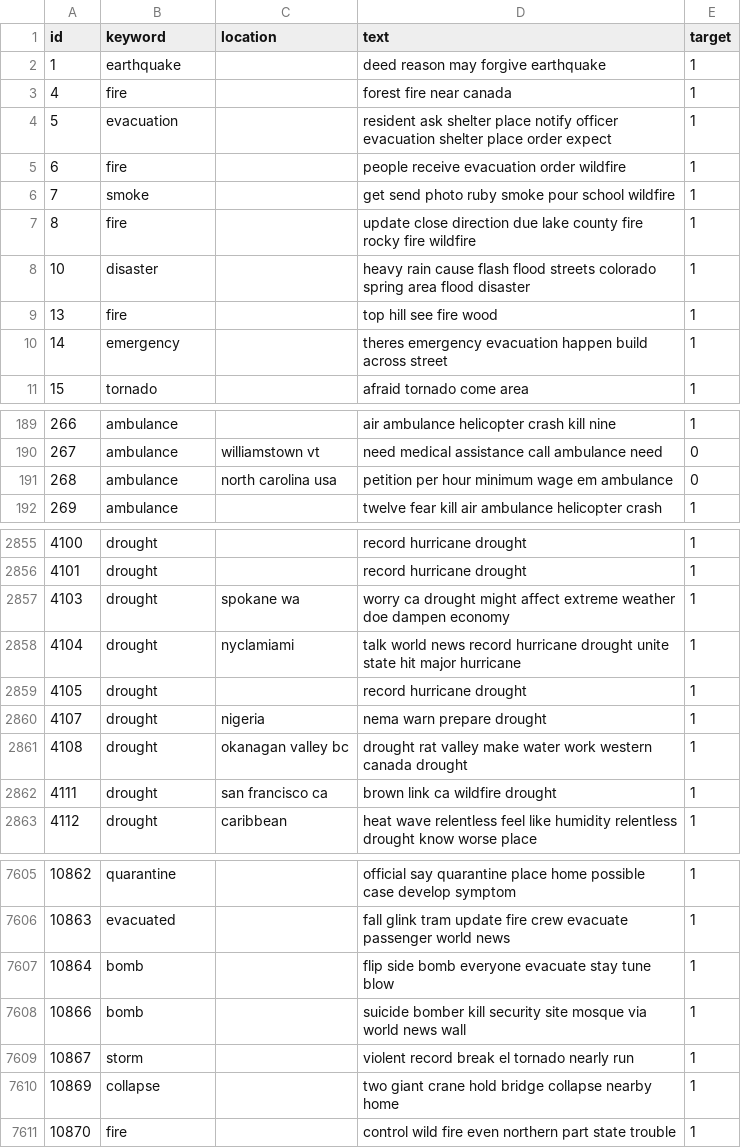
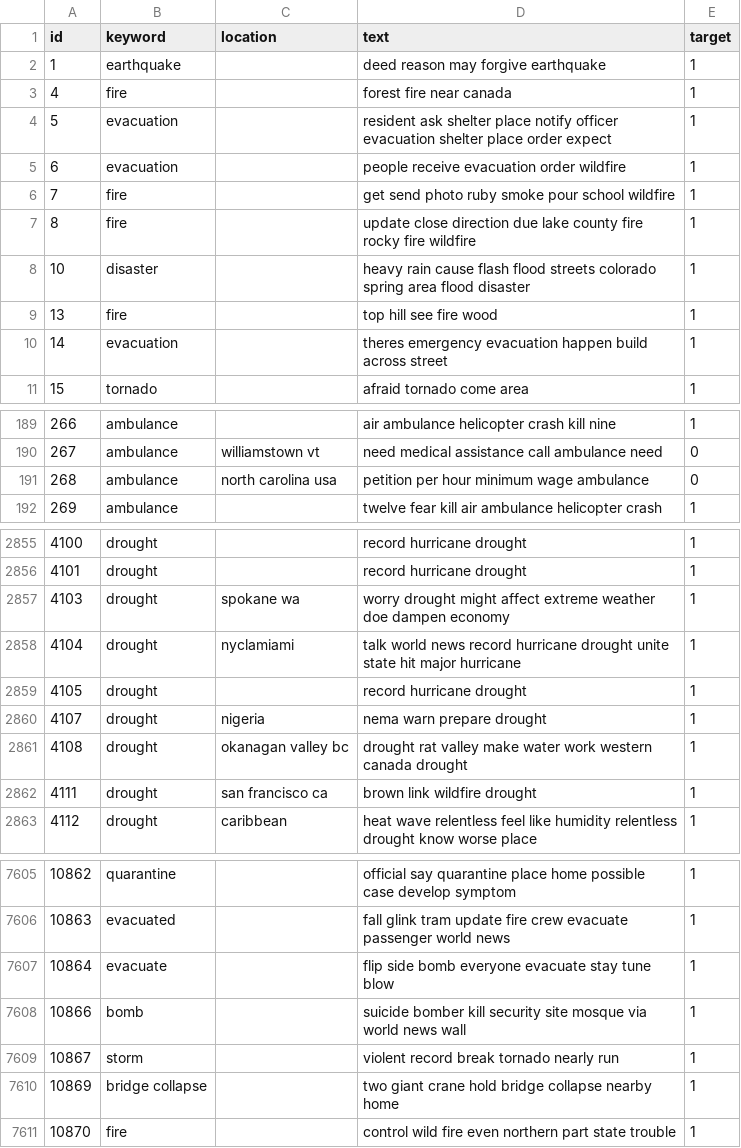
Before and after one commit to bp82125/Tweet-Classification, a CSV file: processed_data.csv, drawn as a sheet; only a part is shown, gaps mark what is left out; the diff covers the shown part only.

```diff
--- a/processed_data.csv
+++ b/processed_data.csv
@@ -4,4 +4,4 @@ id,keyword,location,text,target
 5,evacuation,,resident ask shelter place notify officer evacuation shelter place order expect,1
-6,fire,,people receive evacuation order wildfire,1
-7,smoke,,get send photo ruby smoke pour school wildfire,1
+6,evacuation,,people receive evacuation order wildfire,1
+7,fire,,get send photo ruby smoke pour school wildfire,1
 8,fire,,update close direction due lake county fire rocky fire wildfire,1
@@ -9,3 +9,3 @@ id,keyword,location,text,target
 13,fire,,top hill see fire wood,1
-14,emergency,,theres emergency evacuation happen build across street,1
+14,evacuation,,theres emergency evacuation happen build across street,1
 15,tornado,,afraid tornado come area,1
@@ -190,3 +190,3 @@ id,keyword,location,text,target
 267,ambulance,williamstown vt,need medical assistance call ambulance need,0
-268,ambulance,north carolina usa,petition per hour minimum wage em ambulance,0
+268,ambulance,north carolina usa,petition per hour minimum wage ambulance,0
 269,ambulance,,twelve fear kill air ambulance helicopter crash,1
@@ -2856,3 +2856,3 @@ id,keyword,location,text,target
 4101,drought,,record hurricane drought,1
-4103,drought,spokane wa,worry ca drought might affect extreme weather doe dampen economy,1
+4103,drought,spokane wa,worry drought might affect extreme weather doe dampen economy,1
 4104,drought,nyclamiami,talk world news record hurricane drought unite state hit major hurricane,1
@@ -2861,3 +2861,3 @@ id,keyword,location,text,target
 4108,drought,okanagan valley bc,drought rat valley make water work western canada drought,1
-4111,drought,san francisco ca,brown link ca wildfire drought,1
+4111,drought,san francisco ca,brown link wildfire drought,1
 4112,drought,caribbean,heat wave relentless feel like humidity relentless drought know worse place,1
@@ -7606,6 +7606,6 @@ id,keyword,location,text,target
 10863,evacuated,,fall glink tram update fire crew evacuate passenger world news,1
-10864,bomb,,flip side bomb everyone evacuate stay tune blow,1
+10864,evacuate,,flip side bomb everyone evacuate stay tune blow,1
 10866,bomb,,suicide bomber kill security site mosque via world news wall,1
-10867,storm,,violent record break el tornado nearly run,1
-10869,collapse,,two giant crane hold bridge collapse nearby home,1
+10867,storm,,violent record break tornado nearly run,1
+10869,bridge collapse,,two giant crane hold bridge collapse nearby home,1
 10870,fire,,control wild fire even northern part state trouble,1
```
Also changed, not shown: 84 edited cells elsewhere in this file, 3 other files.
